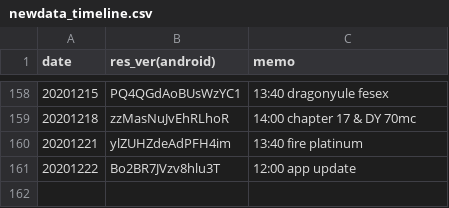
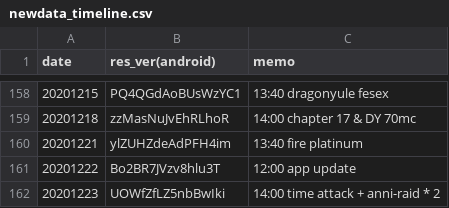
Before and after one commit to sh0wer1ee/DLScripts, a CSV file: newdata_timeline.csv, drawn as a sheet; only a part is shown, gaps mark what is left out; the diff names each change by its address in the sheet, - before the commit and + after, or states it on an @@ line.

```diff
--- a/newdata_timeline.csv
+++ b/newdata_timeline.csv
+row 162: 20201223 | UOWfZfLZ5nbBwIki | 14:00 time attack + anni-raid * 2
```
Also changed, not shown: 11 other files.
